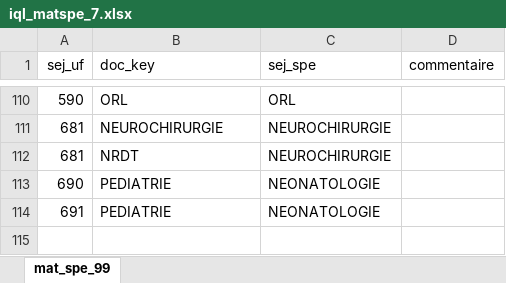
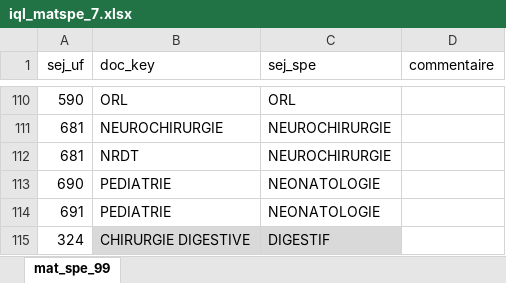
Before and after one commit to drci-foch/api-iqss, an Excel workbook: data/db/iql_matspe_7.xlsx, sheet mat_spe_99, drawn as a sheet; only a part is shown, gaps mark what is left out; values as stored, in another font and other column widths than the file's, no borders; table styles not drawn; the diff names each change by its address in the sheet, - before the commit and + after, or states it on an @@ line.

```diff
--- a/data/db/iql_matspe_7.xlsx (sheet mat_spe_99)
+++ b/data/db/iql_matspe_7.xlsx (sheet mat_spe_99)
+row 115: 324 | CHIRURGIE DIGESTIVE | DIGESTIF
```
Also changed, not shown: src/différence_sej_gold_avec_doc.xlsx.
